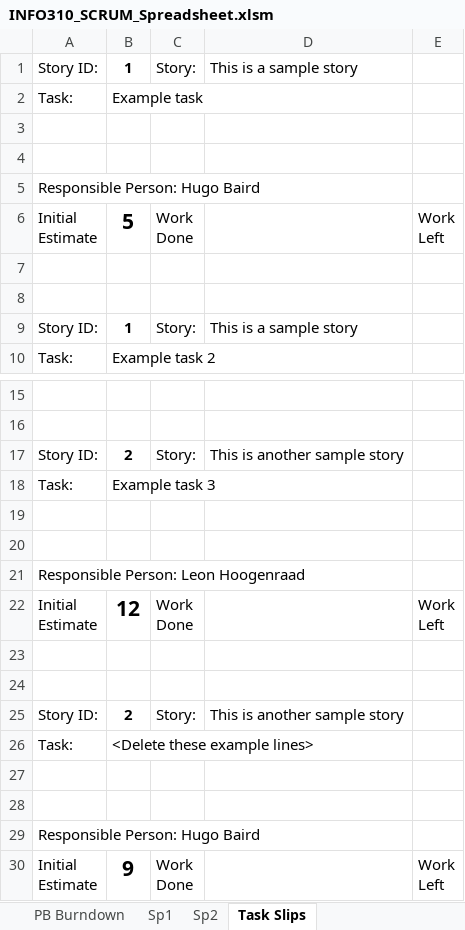
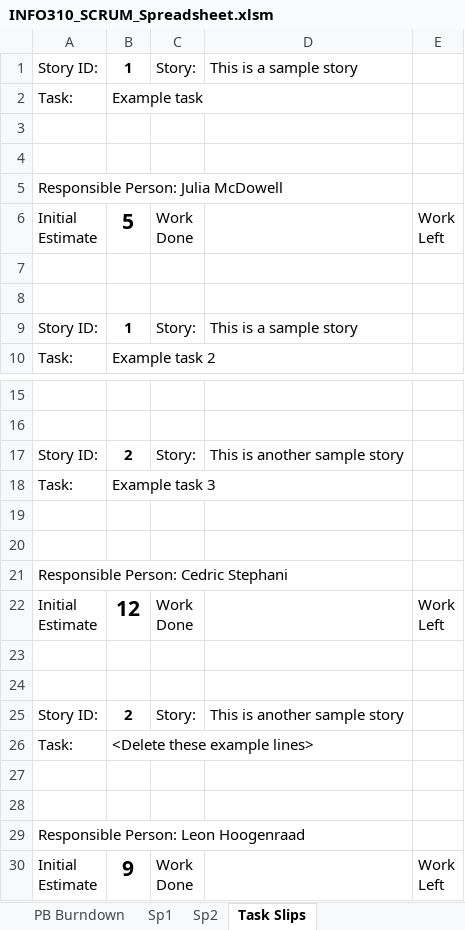
Before and after one commit to Cedric1910/student-staff-search, an Excel workbook: INFO310_SCRUM_Spreadsheet.xlsm, sheet Task Slips, drawn as a sheet; only a part is shown, gaps mark what is left out; values as stored, in another font and other column widths than the file's, no borders; the diff names each change by its address in the sheet, - before the commit and + after, or states it on an @@ line.

Commit message:
Updated task allocation for sprint 1

```diff
--- a/INFO310_SCRUM_Spreadsheet.xlsm (sheet Task Slips)
+++ b/INFO310_SCRUM_Spreadsheet.xlsm (sheet Task Slips)
-A5: Responsible Person: Hugo Baird
+A5: Responsible Person: Julia McDowell
-A21: Responsible Person: Leon Hoogenraad
+A21: Responsible Person: Cedric Stephani
-A29: Responsible Person: Hugo Baird
+A29: Responsible Person: Leon Hoogenraad
```
Also changed, not shown: sheet Release Plan, sheet Sp1, sheet PB Burndown, formulas that keep their value, hidden cells, charts or pictures.
